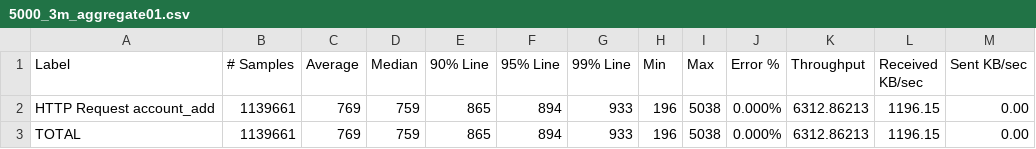
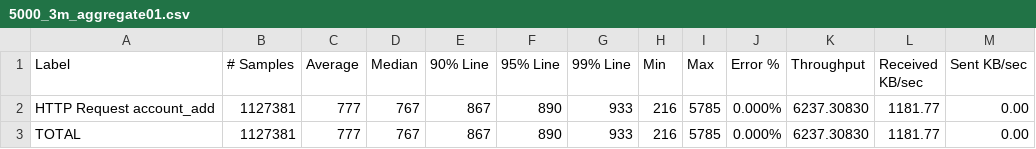
Before and after one commit to zhaochuninhefei/web-performance-comparison, a CSV file: jmeter/web-pm-dotnet-account_add/5000_3m_aggregate01.csv, drawn as a sheet.

```diff
--- a/jmeter/web-pm-dotnet-account_add/5000_3m_aggregate01.csv
+++ b/jmeter/web-pm-dotnet-account_add/5000_3m_aggregate01.csv
@@ -1,3 +1,3 @@
 Label,# Samples,Average,Median,90% Line,95% Line,99% Line,Min,Max,Error %,Throughput,Received KB/sec,Sent KB/sec
-HTTP Request account_add,1139661,769,759,865,894,933,196,5038,0.000%,6312.86213,1196.15,0.00
-TOTAL,1139661,769,759,865,894,933,196,5038,0.000%,6312.86213,1196.15,0.00
+HTTP Request account_add,1127381,777,767,867,890,933,216,5785,0.000%,6237.30830,1181.77,0.00
+TOTAL,1127381,777,767,867,890,933,216,5785,0.000%,6237.30830,1181.77,0.00
```
Also changed, not shown: 4 other files.
